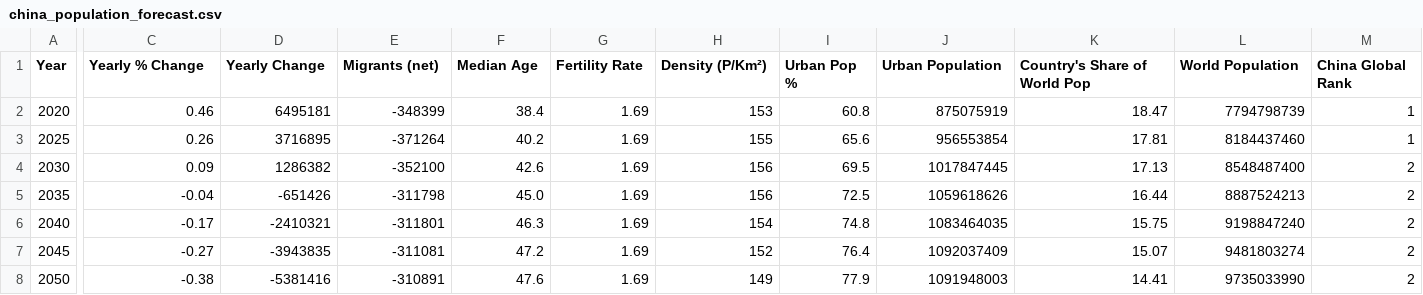
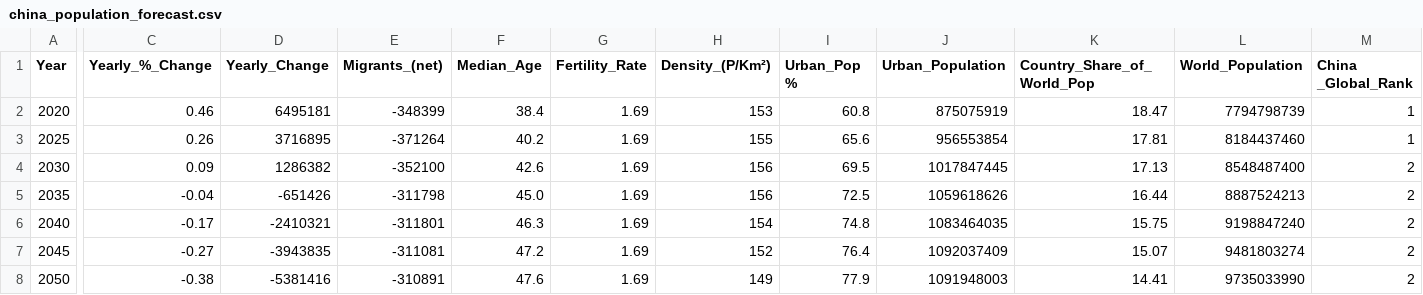
Before and after one commit to mantashashabib/DV4, a CSV file: china_population_forecast.csv, drawn as a sheet; only a part is shown, gaps mark what is left out; the diff names each change by its address in the sheet, - before the commit and + after, or states it on an @@ line.

Commit message:
Update china_population_forecast.csv

```diff
--- a/china_population_forecast.csv
+++ b/china_population_forecast.csv
-C1: Yearly % Change
+C1: Yearly_%_Change
-D1: Yearly Change
+D1: Yearly_Change
-E1: Migrants (net)
+E1: Migrants_(net)
-F1: Median Age
+F1: Median_Age
-G1: Fertility Rate
+G1: Fertility_Rate
-H1: Density (P/Km²)
+H1: Density_(P/Km²)
-I1: Urban Pop %
+I1: Urban_Pop %
-J1: Urban Population
+J1: Urban_Population
-K1: Country's Share of World Pop
+K1: Country_Share_of_World_Pop
-L1: World Population
+L1: World_Population
-M1: China Global Rank
+M1: China _Global_Rank
```
